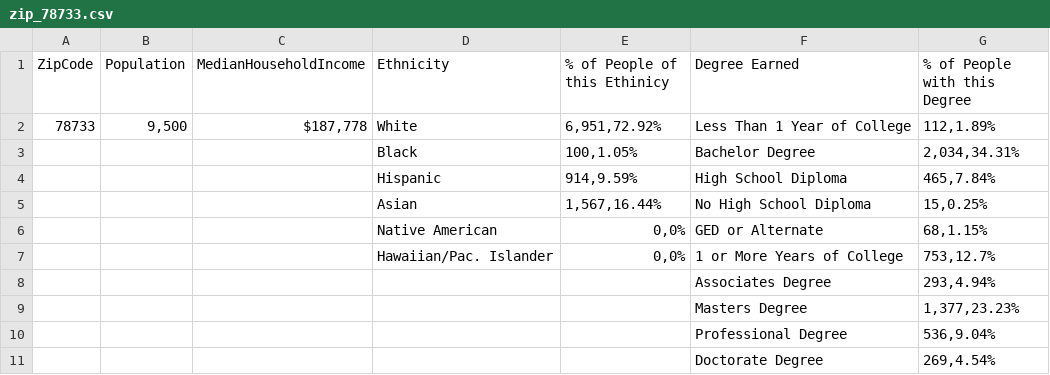
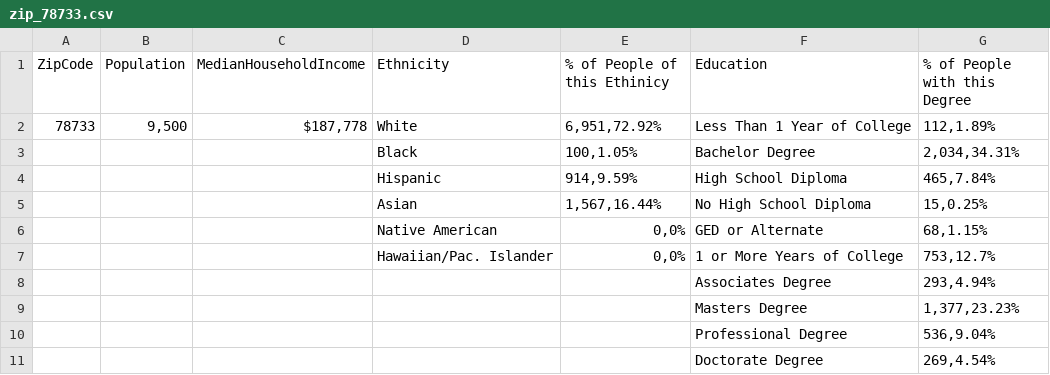
Before and after one commit to VivaLaTeena/Austin-Housing-Analysis, a CSV file: Resources/zip_78733.csv, drawn as a sheet.

```diff
--- a/Resources/zip_78733.csv
+++ b/Resources/zip_78733.csv
@@ -1,2 +1,2 @@
-ZipCode,Population,MedianHouseholdIncome,Ethnicity,% of People of this Ethinicy,Degree Earned ,% of People with this Degree
+ZipCode,Population,MedianHouseholdIncome,Ethnicity,% of People of this Ethinicy,Education,% of People with this Degree
 78733,"9,500","$187,778",White,"6,951,72.92%",Less Than 1 Year of College,"112,1.89%"
```
Also changed, not shown: 5 other files.
